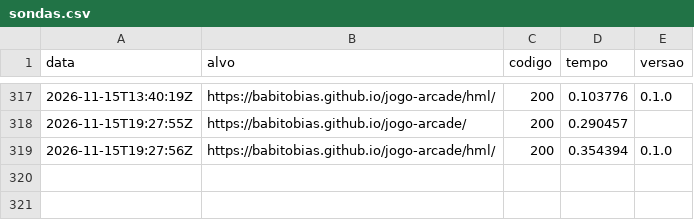
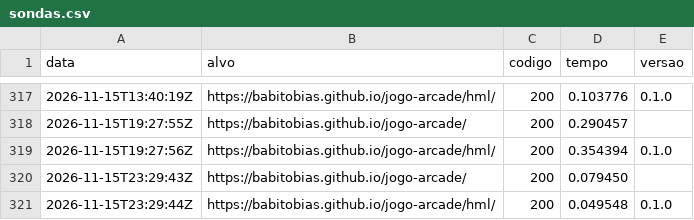
Before and after one commit to babitobias/jogo-arcade, a CSV file: status/sondas.csv, drawn as a sheet; only a part is shown, gaps mark what is left out.

Commit message:
monitor: sonda 2026-11-15T23:29:49Z

```diff
--- a/status/sondas.csv
+++ b/status/sondas.csv
@@ -319 +319,3 @@ data,alvo,codigo,tempo,versao
 2026-11-15T19:27:56Z,https://babitobias.github.io/jogo-arcade/hml/,200,0.354394,0.1.0
+2026-11-15T23:29:43Z,https://babitobias.github.io/jogo-arcade/,200,0.079450,
+2026-11-15T23:29:44Z,https://babitobias.github.io/jogo-arcade/hml/,200,0.049548,0.1.0
```
Also changed, not shown: 1 other file.
